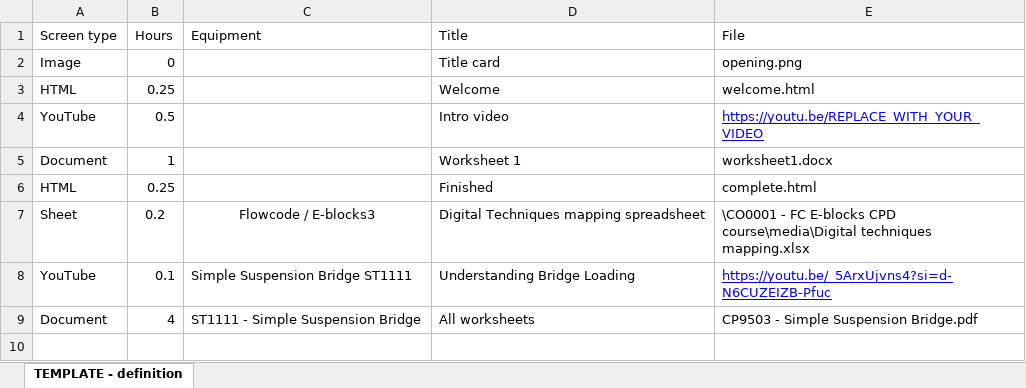
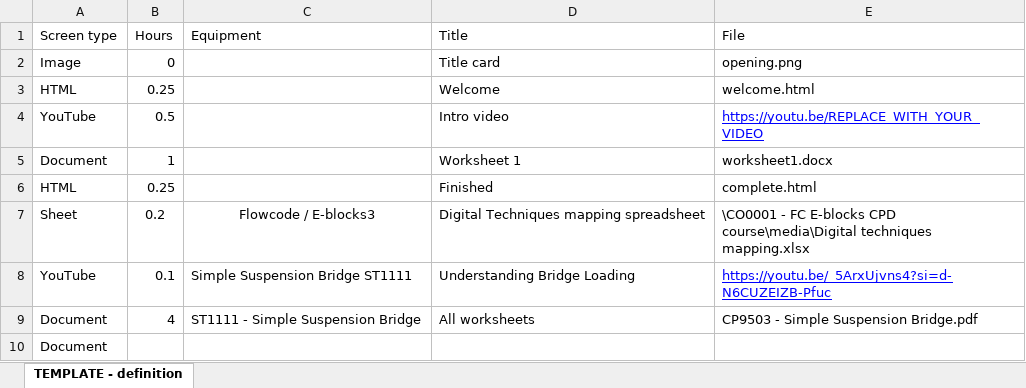
Before and after one commit to Holopoint1/matrix-course-viewer, an Excel workbook: content/CO0010/CO0010 - definition.xlsx, sheet TEMPLATE - definition, drawn as a sheet; values as stored, in another font and other column widths than the file's, no borders; charts and pictures not drawn; the diff names each change by its address in the sheet, - before the commit and + after, or states it on an @@ line.

```diff
--- a/content/CO0010/CO0010 - definition.xlsx (sheet TEMPLATE - definition)
+++ b/content/CO0010/CO0010 - definition.xlsx (sheet TEMPLATE - definition)
+row 10: Document
```
Also changed, not shown: 4 other files.
